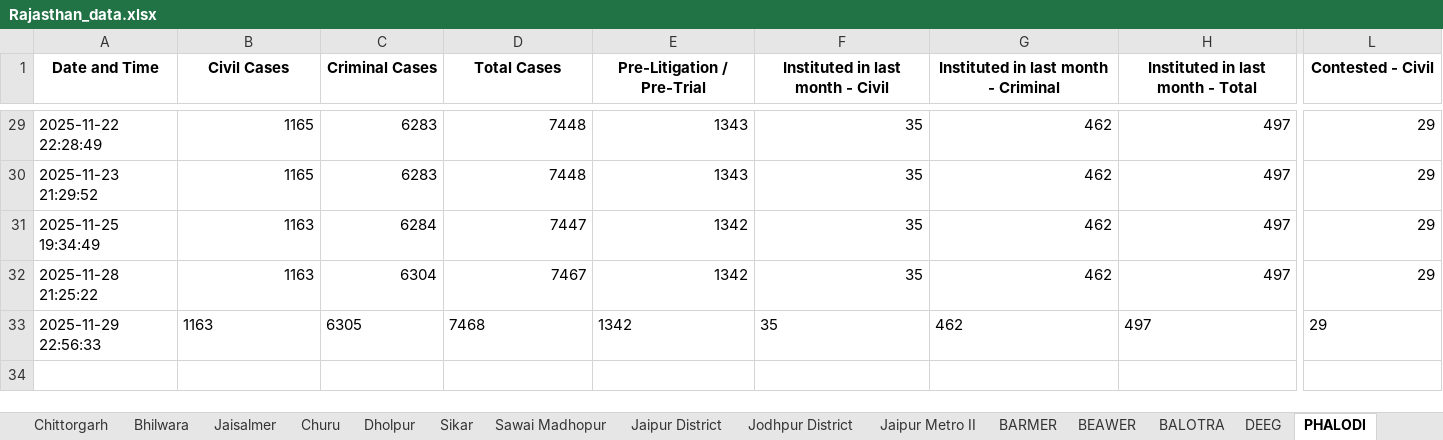
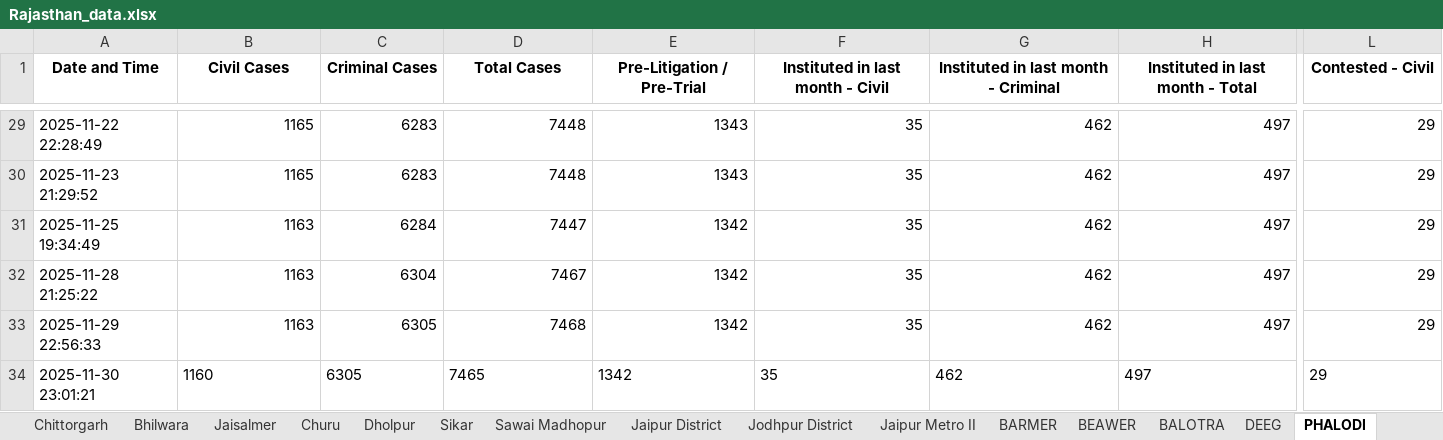
Before and after one commit to Kashi324744/NJDG-Data-Extration-and-Analysis, an Excel workbook: rajasthan_scripts/Rajasthan_data.xlsx, sheet PHALODI, drawn as a sheet; only a part is shown, gaps mark what is left out; values as stored, in another font and other column widths than the file's, no borders; rows hold the shown columns only; the diff covers the shown part only; the diff names each change by its address in the sheet, - before the commit and + after, or states it on an @@ line.

```diff
--- a/rajasthan_scripts/Rajasthan_data.xlsx (sheet PHALODI)
+++ b/rajasthan_scripts/Rajasthan_data.xlsx (sheet PHALODI)
-B33:H33 alignment: left
+B33:H33 alignment: right
-L33 alignment: left
+L33 alignment: right
+row 34: 2025-11-30 23:01:21 | 1160 | 6305 | 7465 | 1342 | 35 | 462 | 497 | 29
```
Also changed, not shown: cell formats elsewhere in this sheet, sheet BARMER, sheet SALUMBER, sheet BALOTRA, sheet DIDWANA KUCHAMAN, sheet DEEG, sheet BEAWER, 36 more sheets, data_collection_scripts/States.xlsx.
